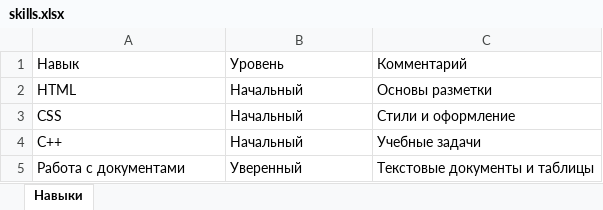
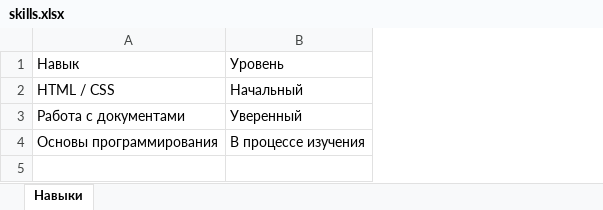
Before and after one commit to artemcrytw-sketch/portfolio_site, an Excel workbook: files/skills.xlsx, sheet Навыки, drawn as a sheet; values as stored, in another font and other column widths than the file's, no borders; removed rows and columns are numbered as before the commit, all else as after; the diff names each change by its address in the sheet, - before the commit and + after, or states it on an @@ line.

```diff
--- a/files/skills.xlsx (sheet Навыки)
+++ b/files/skills.xlsx (sheet Навыки)
-column C, rows 1-2: Комментарий | Основы разметки; row 5: Текстовые документы и таблицы
-A2: HTML
+A2: HTML / CSS
-row 3: CSS | Начальный | Стили и оформление
-row 4: C++ | Начальный | Учебные задачи
+row 4: Основы программирования | В процессе изучения
```
Also changed, not shown: 10 other files.
